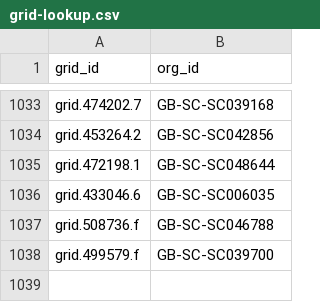
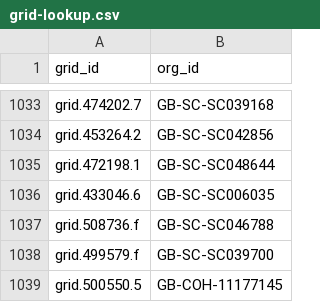
Before and after one commit to drkane/charity-lookups, a CSV file: grid-lookup.csv, drawn as a sheet; only a part is shown, gaps mark what is left out.

Commit message:
Add LGA

```diff
--- a/grid-lookup.csv
+++ b/grid-lookup.csv
@@ -1038 +1038,2 @@ grid.508736.f,GB-SC-SC046788
 grid.499579.f,GB-SC-SC039700
+grid.500550.5,GB-COH-11177145
```
